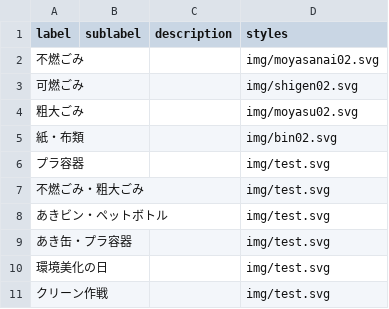
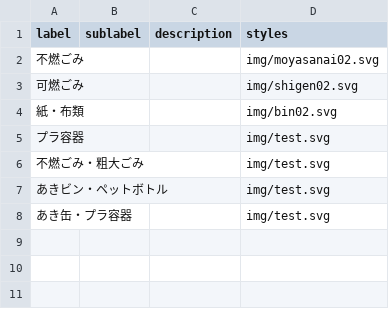
Before and after one commit to moriya-spending/5374, a CSV file: data/description.csv, drawn as a sheet; the diff names each change by its address in the sheet, - before the commit and + after, or states it on an @@ line.

Commit message:
Update description.csv

```diff
--- a/data/description.csv
+++ b/data/description.csv
-row 4: 粗大ごみ |  |  | img/moyasu02.svg
-row 10: 環境美化の日 |  |  | img/test.svg
-row 11: クリーン作戦 |  |  | img/test.svg
```
